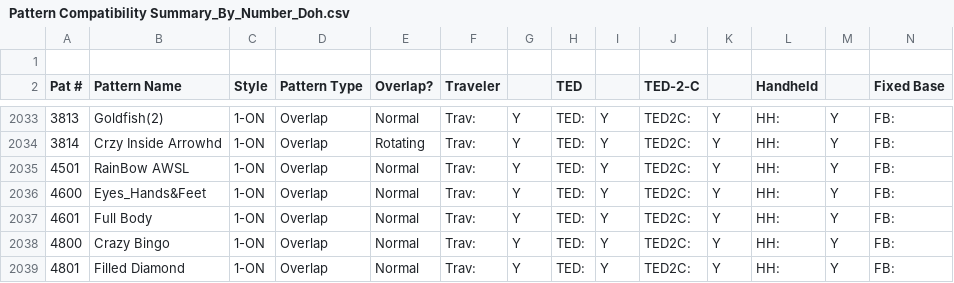
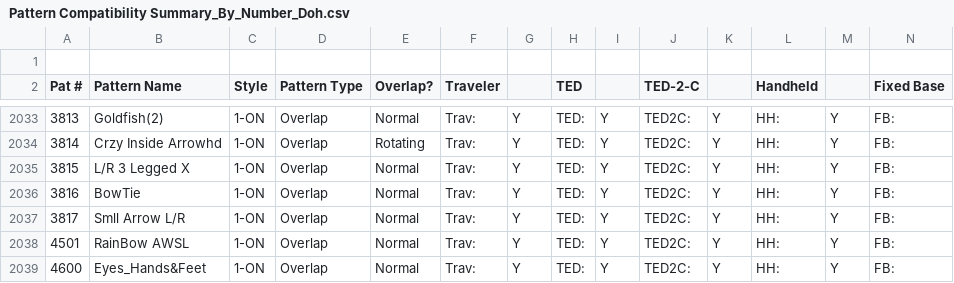
Before and after one commit to jaycobhakubo/PatGen, a CSV file: Pattern Compatibility Summary_By_Number_Doh.csv, drawn as a sheet; only a part is shown, gaps mark what is left out; the shorter side is filled out with more unchanged rows; rows hold the shown columns only; the diff names each change by its address in the sheet, - before the commit and + after, or states it on an @@ line.

Commit message:
Created 1  additional pattern for Table Mountain
(3817) Small Arrow Left and Right

```diff
--- a/Pattern Compatibility Summary_By_Number_Doh.csv
+++ b/Pattern Compatibility Summary_By_Number_Doh.csv
+row 2035: 3815 | L/R 3 Legged X | 1-ON | Overlap | Normal | Trav: | Y | TED: | Y | TED2C: | Y | HH: | Y | FB:
+row 2036: 3816 | BowTie | 1-ON | Overlap | Normal | Trav: | Y | TED: | Y | TED2C: | Y | HH: | Y | FB:
+row 2037: 3817 | Smll Arrow L/R | 1-ON | Overlap | Normal | Trav: | Y | TED: | Y | TED2C: | Y | HH: | Y | FB:
```
Also changed, not shown: Pattern Compatibility Summary_By_Style_Doh.csv, 52 other files.
